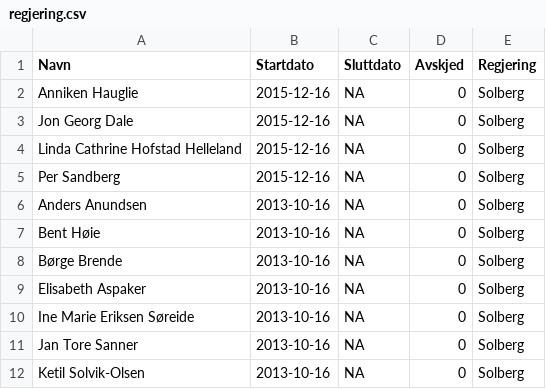
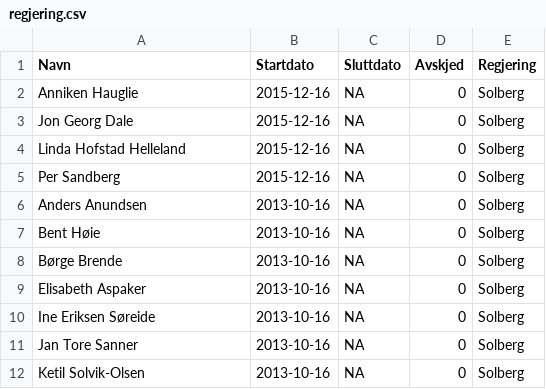
Before and after one commit to hmalmedal/minister, a CSV file: regjering.csv, drawn as a sheet; only a part is shown.

Commit message:
Dropper mellomnavn

```diff
--- a/regjering.csv
+++ b/regjering.csv
@@ -3,3 +3,3 @@ Anniken Hauglie,2015-12-16,NA,0,Solberg
 Jon Georg Dale,2015-12-16,NA,0,Solberg
-Linda Cathrine Hofstad Helleland,2015-12-16,NA,0,Solberg
+Linda Hofstad Helleland,2015-12-16,NA,0,Solberg
 Per Sandberg,2015-12-16,NA,0,Solberg
@@ -9,3 +9,3 @@ Børge Brende,2013-10-16,NA,0,Solberg
 Elisabeth Aspaker,2013-10-16,NA,0,Solberg
-Ine Marie Eriksen Søreide,2013-10-16,NA,0,Solberg
+Ine Eriksen Søreide,2013-10-16,NA,0,Solberg
 Jan Tore Sanner,2013-10-16,NA,0,Solberg
```
